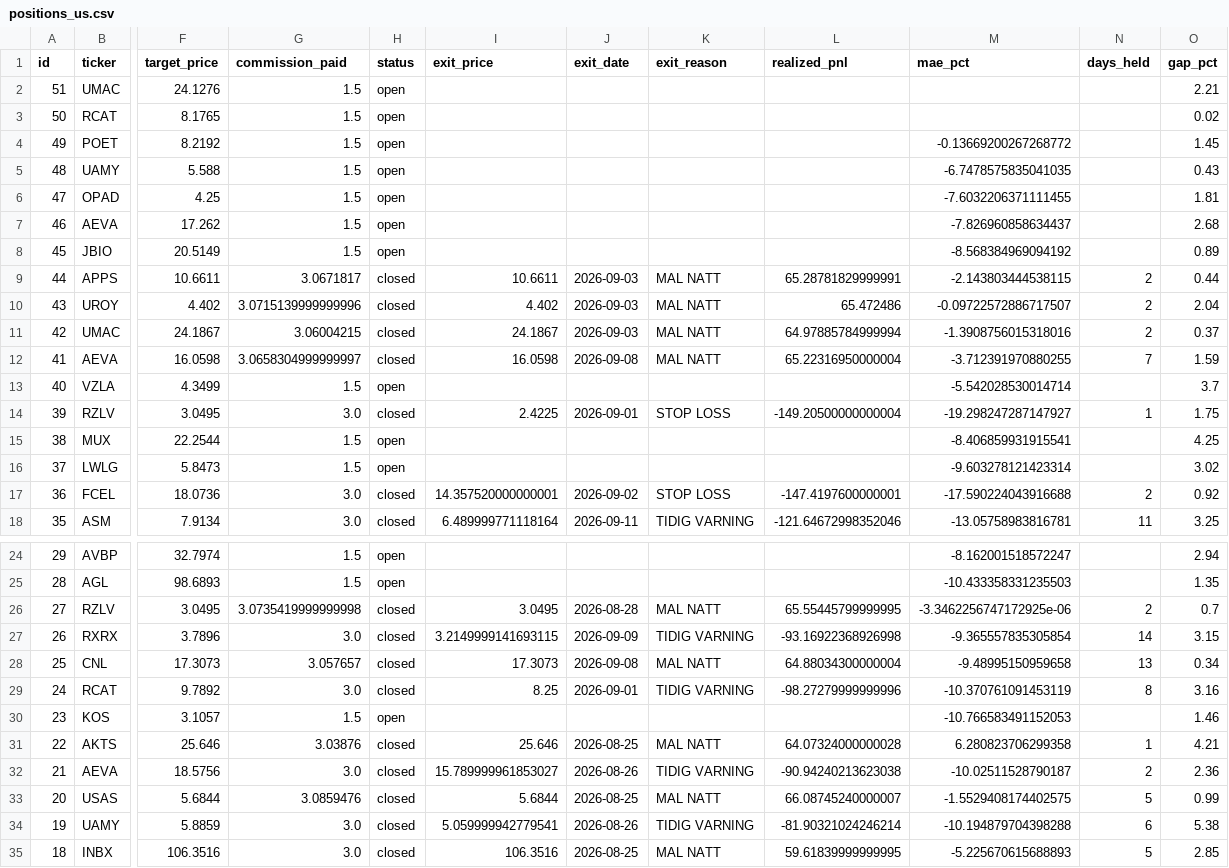
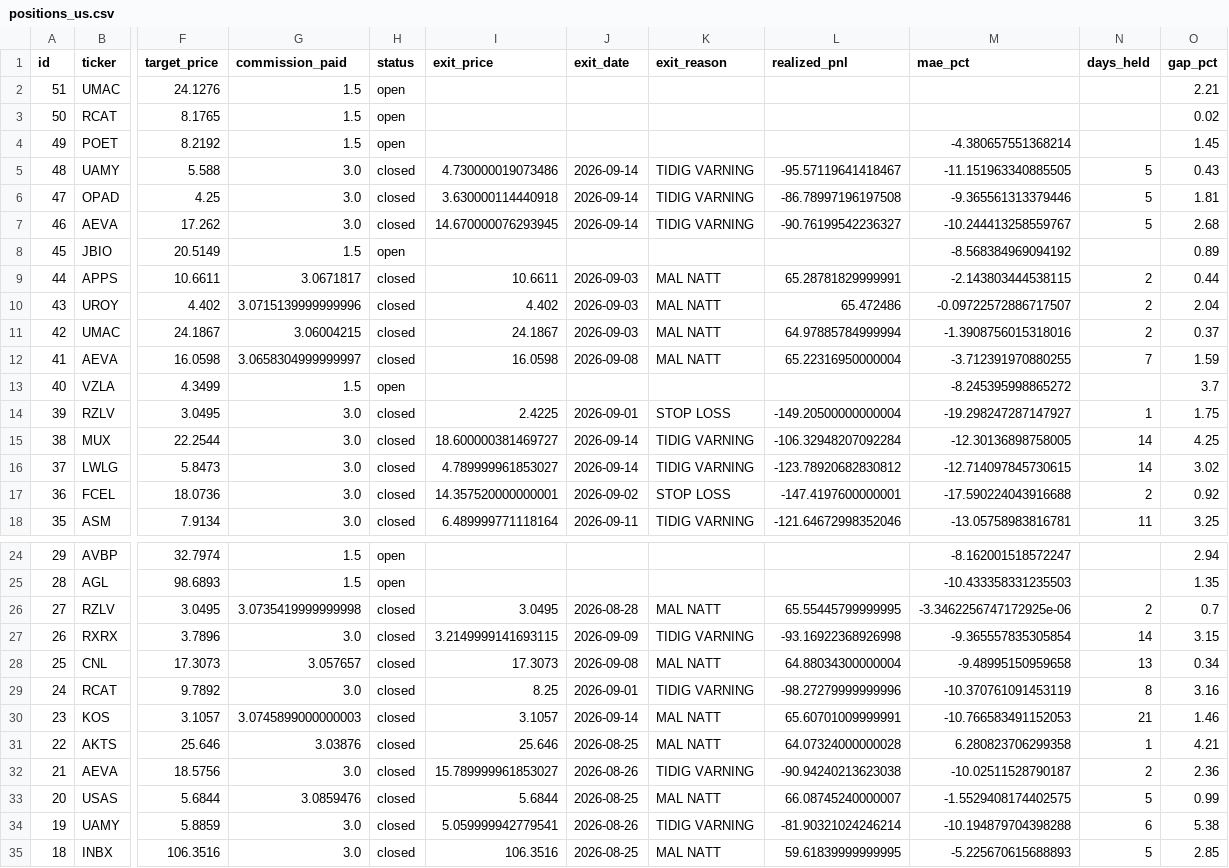
Before and after one commit to benjaminneilan16/small-cap, a CSV file: reports/positions_us.csv, drawn as a sheet; only a part is shown, gaps mark what is left out; the diff names each change by its address in the sheet, - before the commit and + after, or states it on an @@ line.

```diff
--- a/reports/positions_us.csv
+++ b/reports/positions_us.csv
-M4 (mae_pct): -0.13669200267268772
+M4 (mae_pct): -4.380657551368214
-G5:G7 (commission_paid): 1.5
+G5:G7 (commission_paid): 3.0
-H5:H7 (status): open
+H5:H7 (status): closed
-I5 (exit_price): (empty)
+I5 (exit_price): 4.730000019073486
-J5:J7 (exit_date): (empty)
+J5:J7 (exit_date): 2026-09-14
-K5:K7 (exit_reason): (empty)
+K5:K7 (exit_reason): TIDIG VARNING
-L5 (realized_pnl): (empty)
+L5 (realized_pnl): -95.57119641418467
-M5 (mae_pct): -6.7478575835041035
+M5 (mae_pct): -11.151963340885505
-N5:N7 (days_held): (empty)
+N5:N7 (days_held): 5
-I6 (exit_price): (empty)
+I6 (exit_price): 3.630000114440918
-L6 (realized_pnl): (empty)
+L6 (realized_pnl): -86.78997196197508
-M6 (mae_pct): -7.6032206371111455
+M6 (mae_pct): -9.365561313379446
-I7 (exit_price): (empty)
+I7 (exit_price): 14.670000076293945
-L7 (realized_pnl): (empty)
+L7 (realized_pnl): -90.76199542236327
-M7 (mae_pct): -7.826960858634437
+M7 (mae_pct): -10.244413258559767
-M13 (mae_pct): -5.542028530014714
+M13 (mae_pct): -8.245395998865272
-G15:G16 (commission_paid): 1.5
+G15:G16 (commission_paid): 3.0
-H15:H16 (status): open
+H15:H16 (status): closed
-I15 (exit_price): (empty)
+I15 (exit_price): 18.600000381469727
-J15:J16 (exit_date): (empty)
+J15:J16 (exit_date): 2026-09-14
-K15:K16 (exit_reason): (empty)
+K15:K16 (exit_reason): TIDIG VARNING
-L15 (realized_pnl): (empty)
+L15 (realized_pnl): -106.32948207092284
-M15 (mae_pct): -8.406859931915541
+M15 (mae_pct): -12.30136898758005
-N15:N16 (days_held): (empty)
+N15:N16 (days_held): 14
-I16 (exit_price): (empty)
+I16 (exit_price): 4.789999961853027
-L16 (realized_pnl): (empty)
+L16 (realized_pnl): -123.78920682830812
-M16 (mae_pct): -9.603278121423314
+M16 (mae_pct): -12.714097845730615
-G30 (commission_paid): 1.5
+G30 (commission_paid): 3.0745899000000003
-H30 (status): open
+H30 (status): closed
-I30 (exit_price): (empty)
+I30 (exit_price): 3.1057
-J30 (exit_date): (empty)
+J30 (exit_date): 2026-09-14
-K30 (exit_reason): (empty)
+K30 (exit_reason): MAL NATT
-L30 (realized_pnl): (empty)
+L30 (realized_pnl): 65.60701009999991
-N30 (days_held): (empty)
+N30 (days_held): 21
```
Also changed, not shown: reports/orders_us.csv, 3 other files.
